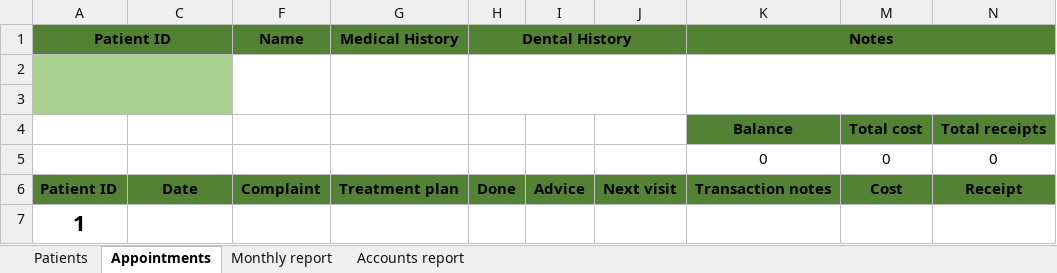
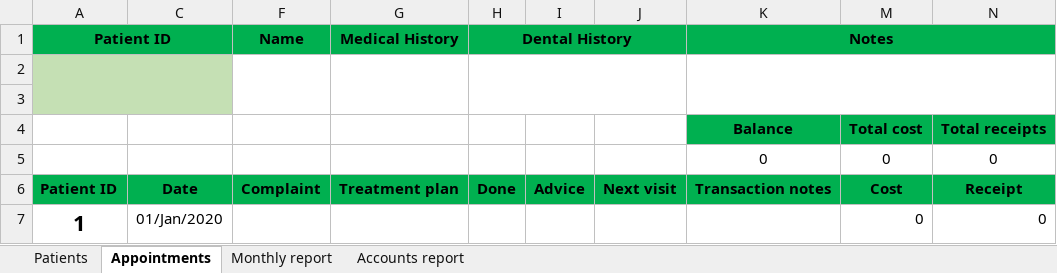
Before and after one commit to thanosa/dental-crm, an Excel workbook: solution/dental_crm.xlsm, sheet Appointments, drawn as a sheet; values as stored, in another font and other column widths than the file's, no borders; charts and pictures and conditional formats not drawn; removed rows and columns are numbered as before the commit, all else as after; the diff names each change by its address in the sheet, - before the commit and + after, or states it on an @@ line.

Commit message:
-Fixes the bug related to the initial values of the new appointment records -Switching sheets protects all sheets -Adding time slicer with unlock / lock functionality to allow the drawing of the objects as otherwise the user cannot edit the time span -Adding buttons to sort ascending and descending the balance -Performance optimization calls have been added to all events

```diff
--- a/solution/dental_crm.xlsm (sheet Appointments)
+++ b/solution/dental_crm.xlsm (sheet Appointments)
-A1 fill: #548235
+A1 fill: #00B050
-C1 fill: #548235
+C1 fill: #00B050
-F1:K1 fill: #548235
+F1:K1 fill: #00B050
-M1:N1 fill: #548235
+M1:N1 fill: #00B050
-A2:A3 fill: #A9D18E
+A2:A3 fill: #C5E0B4
-C2:C3 fill: #A9D18E
+C2:C3 fill: #C5E0B4
-K4 fill: #548235
+K4 fill: #00B050
-M4:N4 fill: #548235
+M4:N4 fill: #00B050
-A6 fill: #548235
+A6 fill: #00B050
-C6 fill: #548235
+C6 fill: #00B050
-F6:K6 fill: #548235
+F6:K6 fill: #00B050
-M6:N6 fill: #548235
+M6:N6 fill: #00B050
-row 7: 1
+row 7: 1 | 01/Jan/2020 |  |  |  |  |  |  | 0 | 0
```
Also changed, not shown: sheet Accounts report, sheet Monthly report, sheet Patients, hidden cells, charts or pictures, 6 other files.
